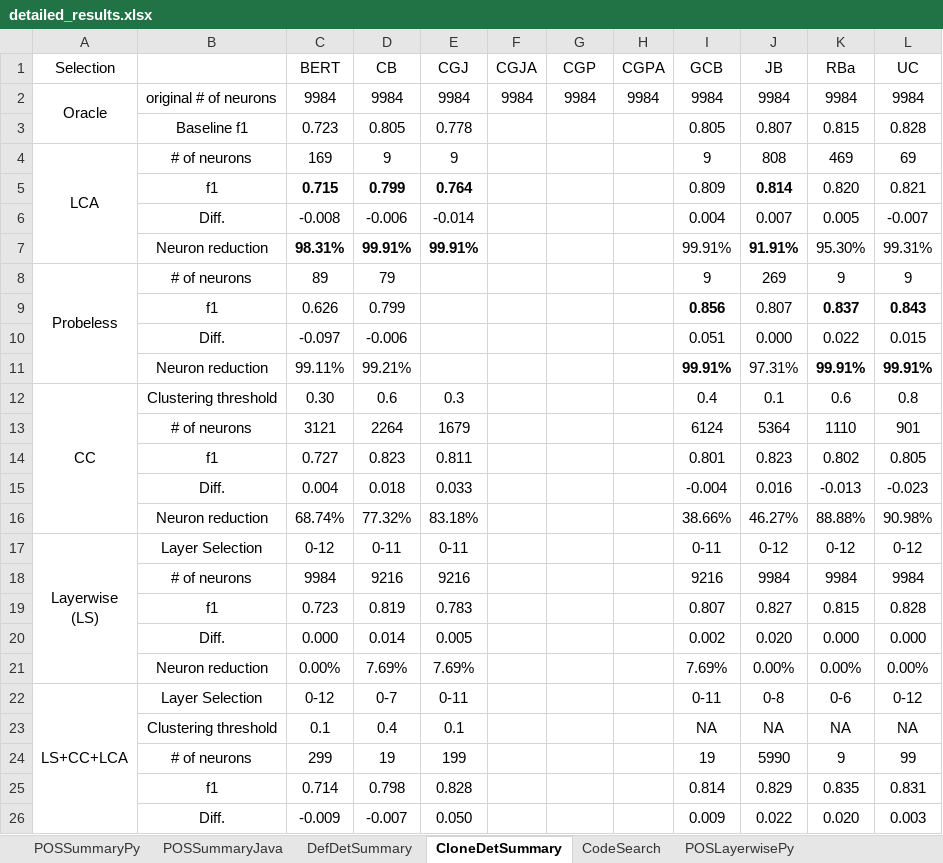
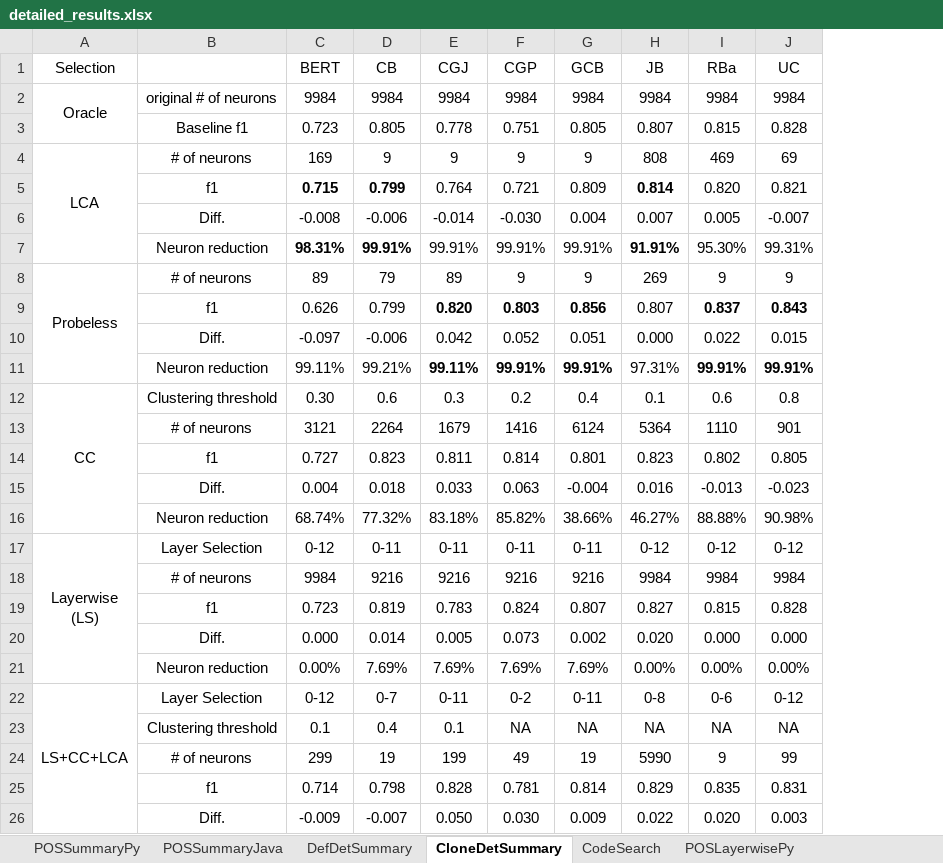
Before and after one commit to Superhzf/interpretability-of-source-code-transformers, an Excel workbook: POS Code/Experiments/attachments/detailed_results.xlsx, sheet CloneDetSummary, drawn as a sheet; only a part is shown; values as stored, in another font and other column widths than the file's, no borders; removed rows and columns are numbered as before the commit, all else as after; the diff covers the shown part only; the diff names each change by its address in the sheet, - before the commit and + after, or states it on an @@ line.

Commit message:
type: feat save the excel report

```diff
--- a/POS Code/Experiments/attachments/detailed_results.xlsx (sheet CloneDetSummary)
+++ b/POS Code/Experiments/attachments/detailed_results.xlsx (sheet CloneDetSummary)
-column F (CGJA), row 2: 9984
-column H (CGPA), row 2: 9984
-F3 (CGP): (empty)
+F3 (CGP): 0.751
-F4 (CGP): (empty)
+F4 (CGP): 9
-E5 bold: on
+E5 bold: off
-F5 (CGP): (empty)
+F5 (CGP): 0.721
-F6 (CGP): (empty)
+F6 (CGP): -0.030
-E7 bold: on
+E7 bold: off
-F7 (CGP): (empty)
+F7 (CGP): 99.91%
-E8 (CGJ): (empty)
+E8 (CGJ): 89
-F8 (CGP): (empty)
+F8 (CGP): 9
-E9 (CGJ): (empty)
+E9 (CGJ): 0.820
-F9 (CGP): (empty)
+F9 (CGP): 0.803
-E10 (CGJ): (empty)
+E10 (CGJ): 0.042
-F10 (CGP): (empty)
+F10 (CGP): 0.052
-E11 (CGJ): (empty)
+E11 (CGJ): 99.11%
-F11 (CGP): (empty)
+F11 (CGP): 99.91%
-F12 (CGP): (empty)
+F12 (CGP): 0.2
-F13 (CGP): (empty)
+F13 (CGP): 1416
-F14 (CGP): (empty)
+F14 (CGP): 0.814
-F15 (CGP): (empty)
+F15 (CGP): 0.063
-F16 (CGP): (empty)
+F16 (CGP): 85.82%
-F17 (CGP): (empty)
+F17 (CGP): 0-11
-F18 (CGP): (empty)
+F18 (CGP): 9216
-F19 (CGP): (empty)
+F19 (CGP): 0.824
-F20 (CGP): (empty)
+F20 (CGP): 0.073
-F21 (CGP): (empty)
+F21 (CGP): 7.69%
-F22 (CGP): (empty)
+F22 (CGP): 0-2
-F23 (CGP): (empty)
+F23 (CGP): NA
-F24 (CGP): (empty)
+F24 (CGP): 49
-F25 (CGP): (empty)
+F25 (CGP): 0.781
-F26 (CGP): (empty)
+F26 (CGP): 0.030
```
Also changed, not shown: 1 edited cell elsewhere in this sheet, formulas that keep their value.
